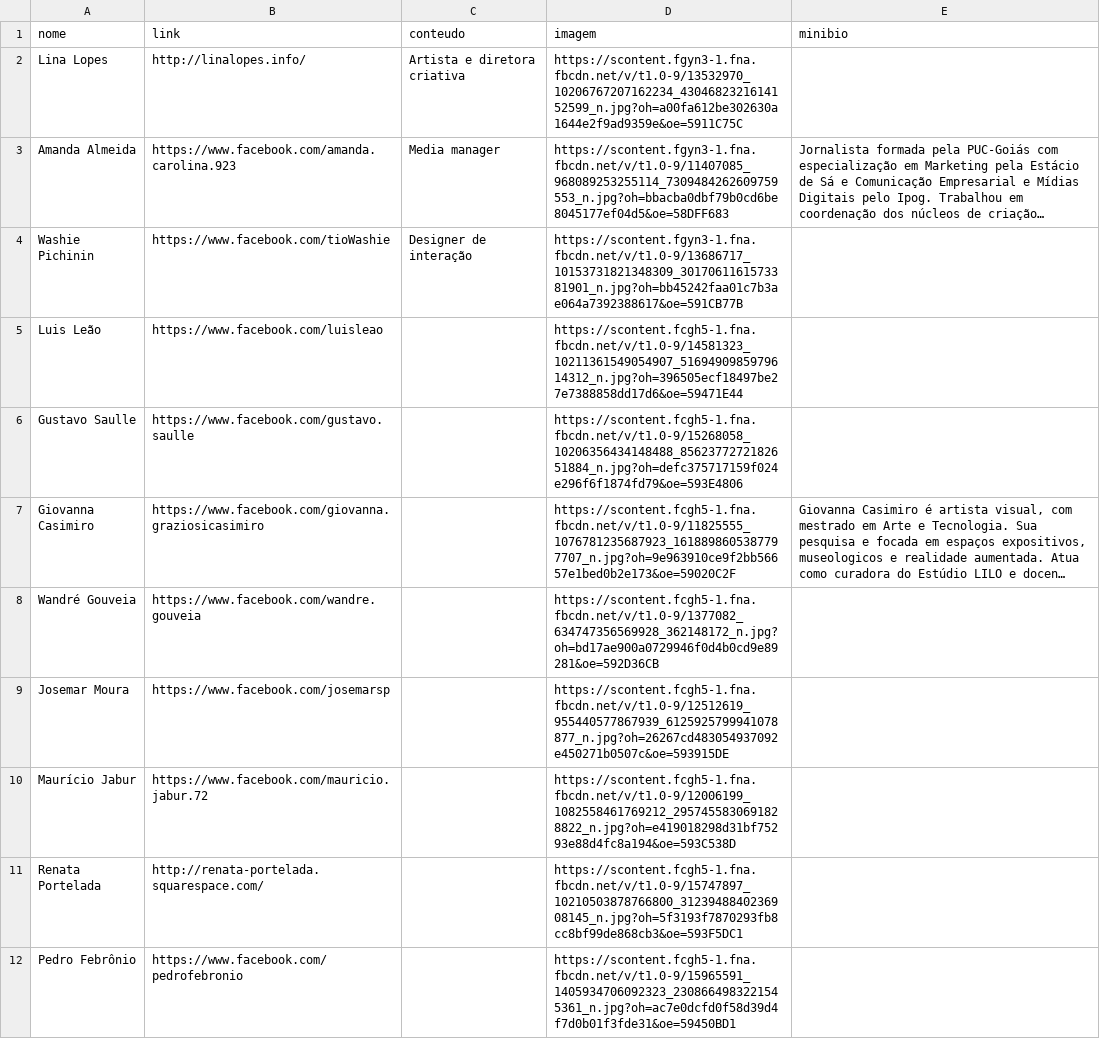
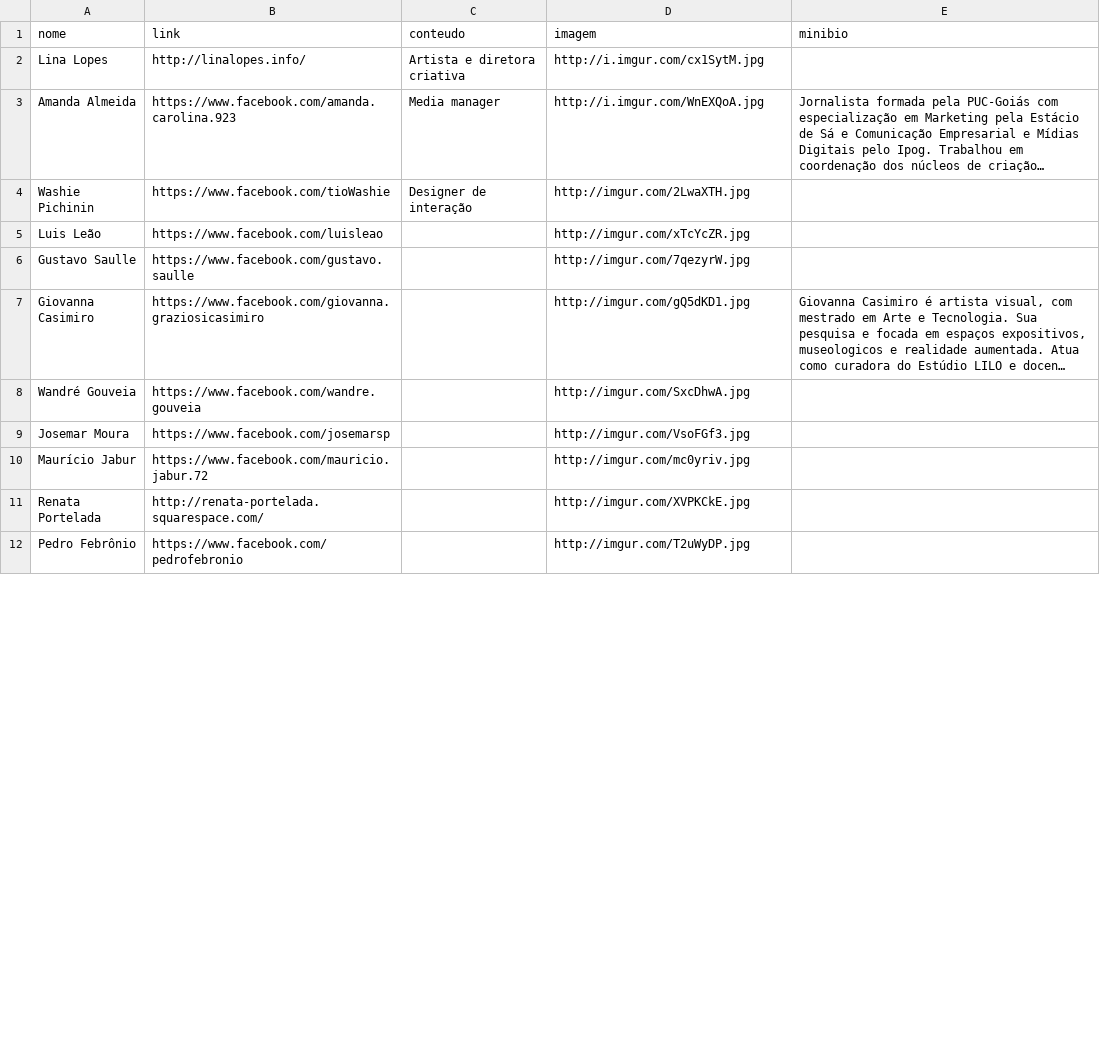
Before and after one commit to linalopes/lilo-site, a CSV file: _data/network.csv, drawn as a sheet; only a part is shown; long unchanged cells end in …; the diff covers the shown part only; the diff names each change by its address in the sheet, - before the commit and + after, or states it on an @@ line.

Commit message:
fixes people's images and links

```diff
--- a/_data/network.csv
+++ b/_data/network.csv
-D2 (imagem): https://scontent.fgyn3-1.fna.fbcdn.net/v/t1.0-9/13532970_10206767207162234_4304682321614152599_n.jpg?oh=a00fa612be302630a1644e2f9ad9359e&oe=5911C75C
+D2 (imagem): http://i.imgur.com/cx1SytM.jpg
-D3 (imagem): https://scontent.fgyn3-1.fna.fbcdn.net/v/t1.0-9/11407085_968089253255114_7309484262609759553_n.jpg?oh=bbacba0dbf79b0cd6be8045177ef04d5&oe=58DFF683
+D3 (imagem): http://i.imgur.com/WnEXQoA.jpg
-D4 (imagem): https://scontent.fgyn3-1.fna.fbcdn.net/v/t1.0-9/13686717_10153731821348309_3017061161573381901_n.jpg?oh=bb45242faa01c7b3ae064a7392388617&oe=591CB77B
+D4 (imagem): http://imgur.com/2LwaXTH.jpg
-D5 (imagem): https://scontent.fcgh5-1.fna.fbcdn.net/v/t1.0-9/14581323_10211361549054907_5169490985979614312_n.jpg?oh=396505ecf18497be27e7388858dd17d6&oe=59471E44
+D5 (imagem): http://imgur.com/xTcYcZR.jpg
-D6 (imagem): https://scontent.fcgh5-1.fna.fbcdn.net/v/t1.0-9/15268058_10206356434148488_8562377272182651884_n.jpg?oh=defc375717159f024e296f6f1874fd79&oe=593E4806
+D6 (imagem): http://imgur.com/7qezyrW.jpg
-D7 (imagem): https://scontent.fcgh5-1.fna.fbcdn.net/v/t1.0-9/11825555_1076781235687923_1618898605387797707_n.jpg?oh=9e963910ce9f2bb56657e1bed0b2e173&oe=59020C2F
+D7 (imagem): http://imgur.com/gQ5dKD1.jpg
-D8 (imagem): https://scontent.fcgh5-1.fna.fbcdn.net/v/t1.0-9/1377082_634747356569928_362148172_n.jpg?oh=bd17ae900a0729946f0d4b0cd9e89281&oe=592D36CB
+D8 (imagem): http://imgur.com/SxcDhwA.jpg
-D9 (imagem): https://scontent.fcgh5-1.fna.fbcdn.net/v/t1.0-9/12512619_955440577867939_6125925799941078877_n.jpg?oh=26267cd483054937092e450271b0507c&oe=593915DE
+D9 (imagem): http://imgur.com/VsoFGf3.jpg
-D10 (imagem): https://scontent.fcgh5-1.fna.fbcdn.net/v/t1.0-9/12006199_1082558461769212_2957455830691828822_n.jpg?oh=e419018298d31bf75293e88d4fc8a194&oe=593C538D
+D10 (imagem): http://imgur.com/mc0yriv.jpg
-D11 (imagem): https://scontent.fcgh5-1.fna.fbcdn.net/v/t1.0-9/15747897_10210503878766800_3123948840236908145_n.jpg?oh=5f3193f7870293fb8cc8bf99de868cb3&oe=593F5DC1
+D11 (imagem): http://imgur.com/XVPKCkE.jpg
-D12 (imagem): https://scontent.fcgh5-1.fna.fbcdn.net/v/t1.0-9/15965591_1405934706092323_2308664983221545361_n.jpg?oh=ac7e0dcfd0f58d39d4f7d0b01f3fde31&oe=59450BD1
+D12 (imagem): http://imgur.com/T2uWyDP.jpg
```
Also changed, not shown: 12 edited cells elsewhere in this file, 1 other file.
